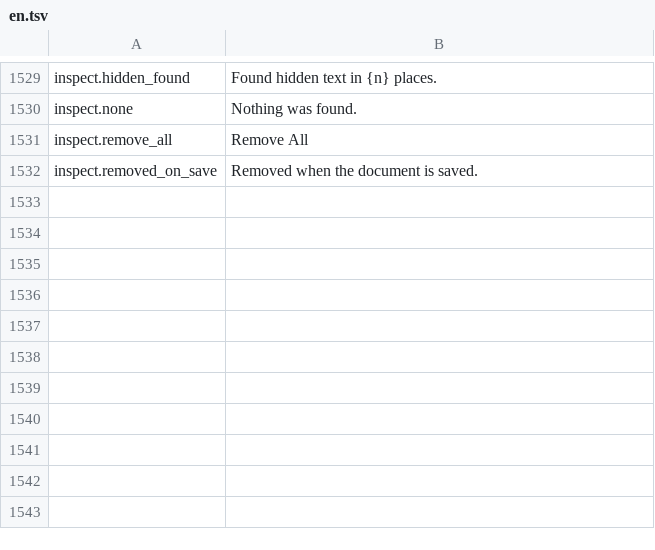
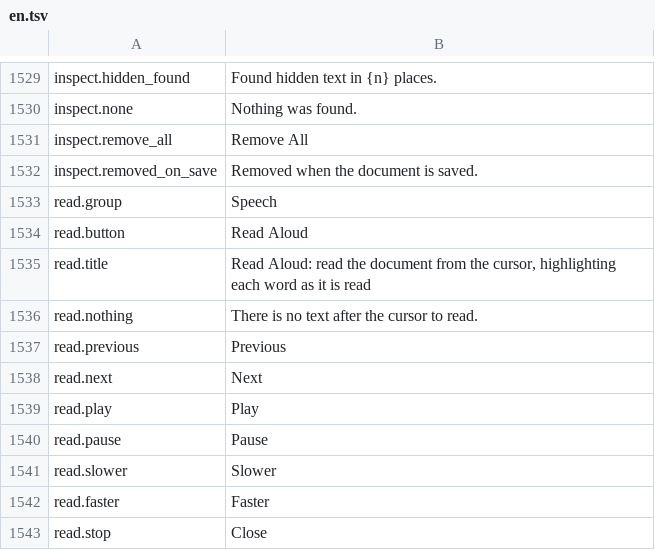
Before and after one commit to jade-rs/jade-office, a TSV file: crates/jade-gpui-app/i18n/en.tsv, drawn as a sheet; only a part is shown, gaps mark what is left out; the diff names each change by its address in the sheet, - before the commit and + after, or states it on an @@ line.

```diff
--- a/crates/jade-gpui-app/i18n/en.tsv
+++ b/crates/jade-gpui-app/i18n/en.tsv
+row 1533: read.group | Speech
+row 1534: read.button | Read Aloud
+row 1535: read.title | Read Aloud: read the document from the cursor, highlighting each word as it is read
+row 1536: read.nothing | There is no text after the cursor to read.
+row 1537: read.previous | Previous
+row 1538: read.next | Next
+row 1539: read.play | Play
+row 1540: read.pause | Pause
+row 1541: read.slower | Slower
+row 1542: read.faster | Faster
+row 1543: read.stop | Close
```
Also changed, not shown: crates/jade-gpui-app/i18n/ja.tsv, 12 other files.
